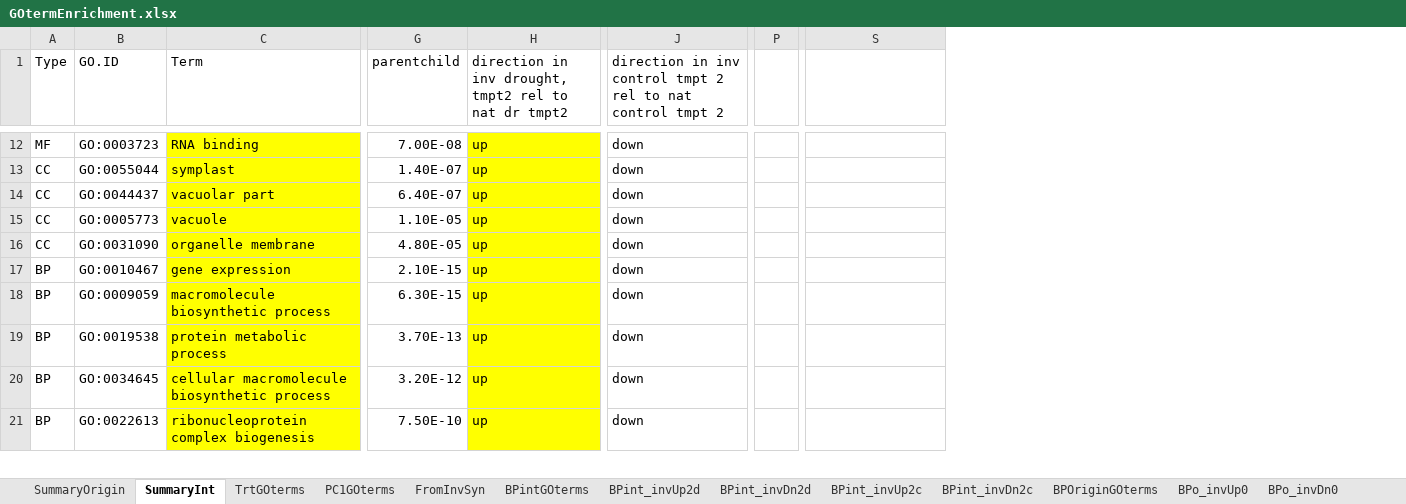
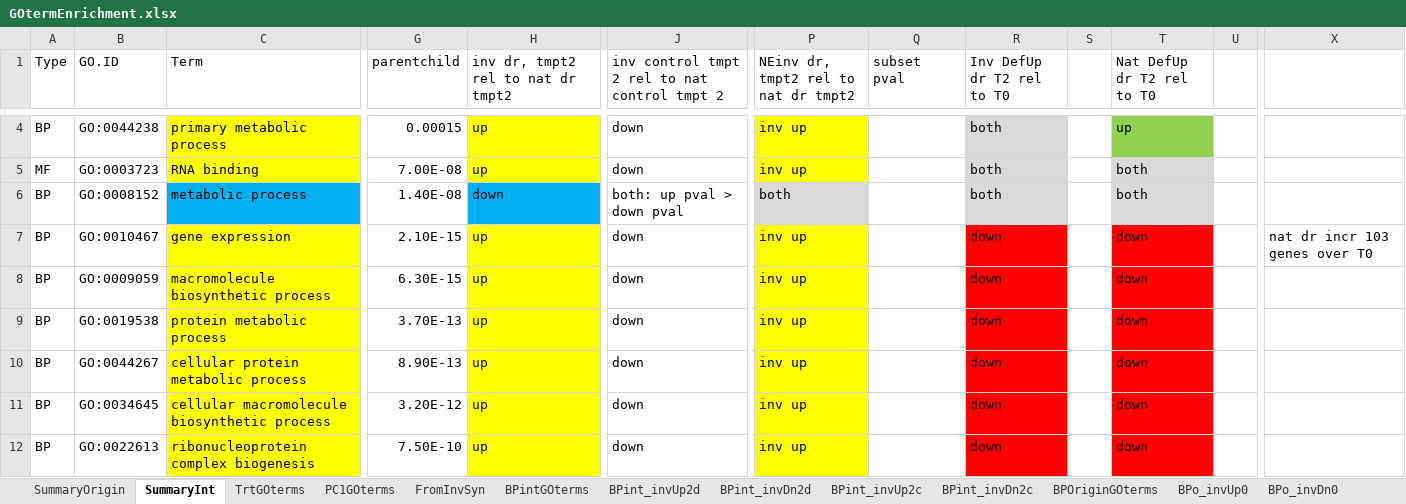
Before and after one commit to kgturner/Cdiff_expression, an Excel workbook: GOtermEnrichment.xlsx, sheet SummaryInt, drawn as a sheet; only a part is shown, gaps mark what is left out; values as stored, in another font and other column widths than the file's, no borders; removed rows and columns are numbered as before the commit, all else as after; rows hold the shown columns only; the diff covers the shown part only; the diff names each change by its address in the sheet, - before the commit and + after, or states it on an @@ line.

Commit message:
For sig int genes in drought treatment, Used nearly equal approach to on T2 inv vs. nat (yellow and blue in spreadsheet) as well as T2 vs T0. Looks like expression is reduced in most cases for both nat and inv, but inv doesn't reduce as much. Some terms did not turn up in topGO analysis of subset of genes.

```diff
--- a/GOtermEnrichment.xlsx (sheet SummaryInt)
+++ b/GOtermEnrichment.xlsx (sheet SummaryInt)
-column P, empty
+column P, row 1: NEinv dr, tmpt2 rel to nat dr tmpt2; row 5: inv up; rows 7-9: all inv up; rows 11-12: inv up | inv up
+column Q (subset pval), empty
+column R (Inv DefUp dr T2 rel to T0), row 5: both; rows 7-9: all down; rows 11-12: down | down
+column S, empty
+column T (Nat DefUp dr T2 rel to T0), row 5: both; rows 7-9: all down; rows 11-12: down | down
+column U, empty
-H1: direction in inv drought, tmpt2 rel to nat dr tmpt2
+H1: inv dr, tmpt2 rel to nat dr tmpt2
-J1: direction in inv control…
+J1: inv control…
+row 4: BP | GO:0044238 | primary metabolic process | 0.00015 | up | down | inv up |  | both |  | up
@@ row 13 moved to row 43: CC @@
@@ row 14 moved to row 65: CC @@
@@ row 15 moved to row 63: CC @@
@@ row 16 moved to row 66: CC @@
@@ row 72 moved to row 6: BP @@
-X7: (empty)
+X7: nat dr incr 103 genes over T0
@@ row 7 moved to row 10: BP @@
```
Also changed, not shown: 2 added rows, 3 removed rows and 20 moved rows elsewhere in this sheet, 18 other files.
